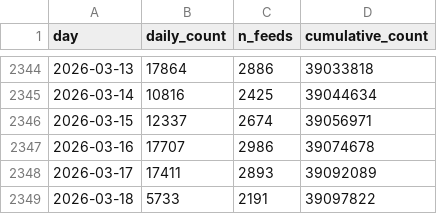
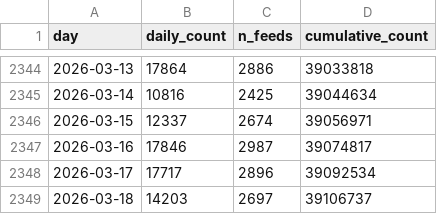
Before and after one commit to tombroekel/REGENS_exchange, a CSV file: REGNES_STATS.csv, drawn as a sheet; only a part is shown, gaps mark what is left out.

```diff
--- a/REGNES_STATS.csv
+++ b/REGNES_STATS.csv
@@ -2346,4 +2346,4 @@ day,daily_count,n_feeds,cumulative_count
 2026-03-15,12337,2674,39056971
-2026-03-16,17707,2986,39074678
-2026-03-17,17411,2893,39092089
-2026-03-18,5733,2191,39097822
+2026-03-16,17846,2987,39074817
+2026-03-17,17717,2896,39092534
+2026-03-18,14203,2697,39106737
```
Also changed, not shown: 2 other files.
